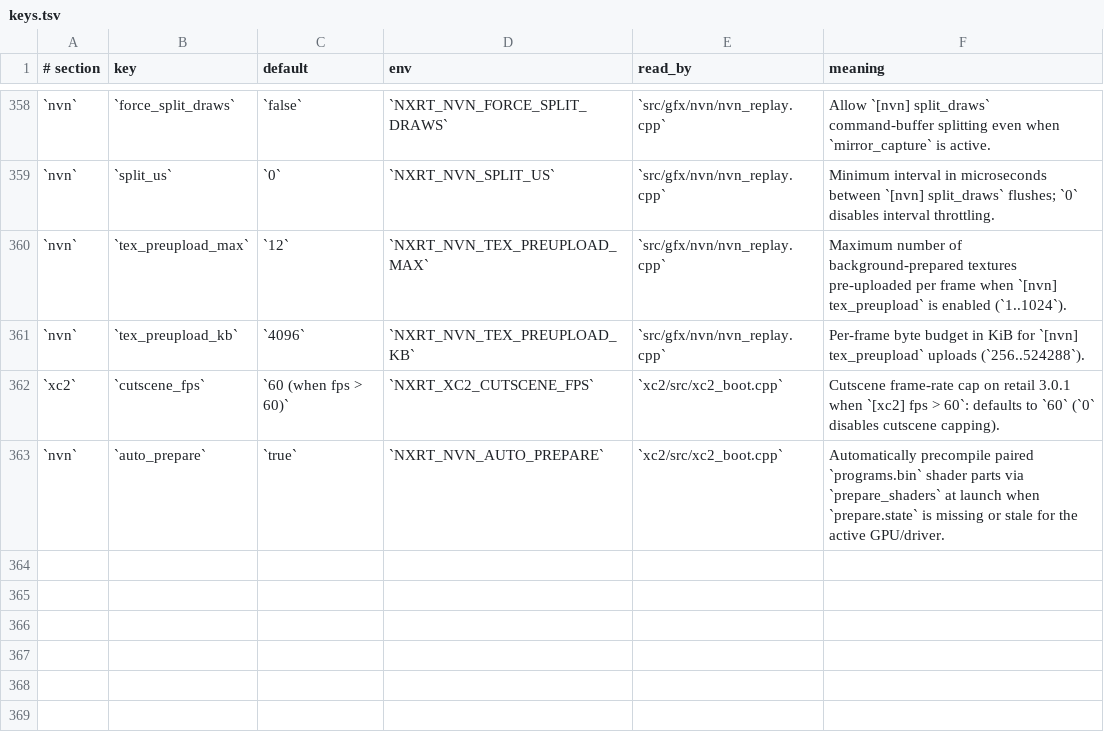
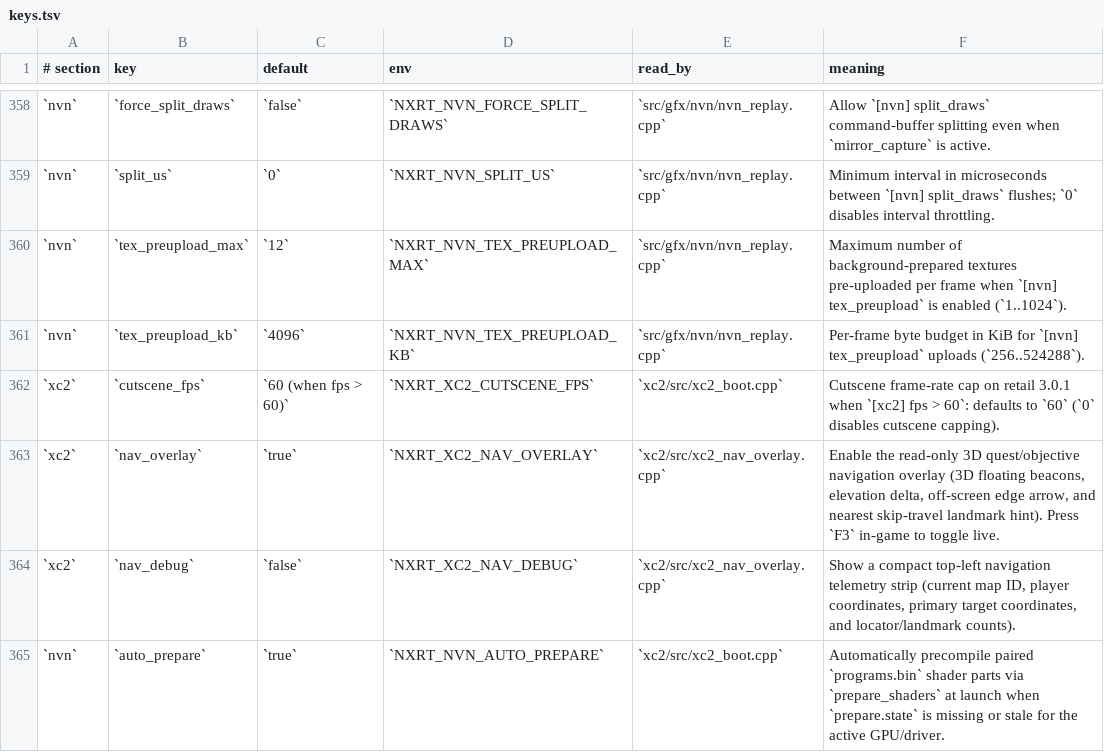
Before and after one commit to Lhw-Arthas/xc2-ns2-recomp, a TSV file: config/keys.tsv, drawn as a sheet; only a part is shown, gaps mark what is left out; the diff names each change by its address in the sheet, - before the commit and + after, or states it on an @@ line.

Commit message:
feat(nav,overlay): add Tier-2 read-only 3D navigation overlay with multi-language skip-travel hints

```diff
--- a/config/keys.tsv
+++ b/config/keys.tsv
+row 363: `xc2` | `nav_overlay` | `true` | `NXRT_XC2_NAV_OVERLAY` | `xc2/src/xc2_nav_overlay.cpp` | Enable the read-only 3D quest/objective navigation overlay (3D floating beacons, elevation delta, off-screen edge arrow, and nearest skip-travel landmark hint). Press `F3` in-game to toggle live.
+row 364: `xc2` | `nav_debug` | `false` | `NXRT_XC2_NAV_DEBUG` | `xc2/src/xc2_nav_overlay.cpp` | Show a compact top-left navigation telemetry strip (current map ID, player coordinates, primary target coordinates, and locator/landmark counts).
```
Also changed, not shown: 11 other files.
